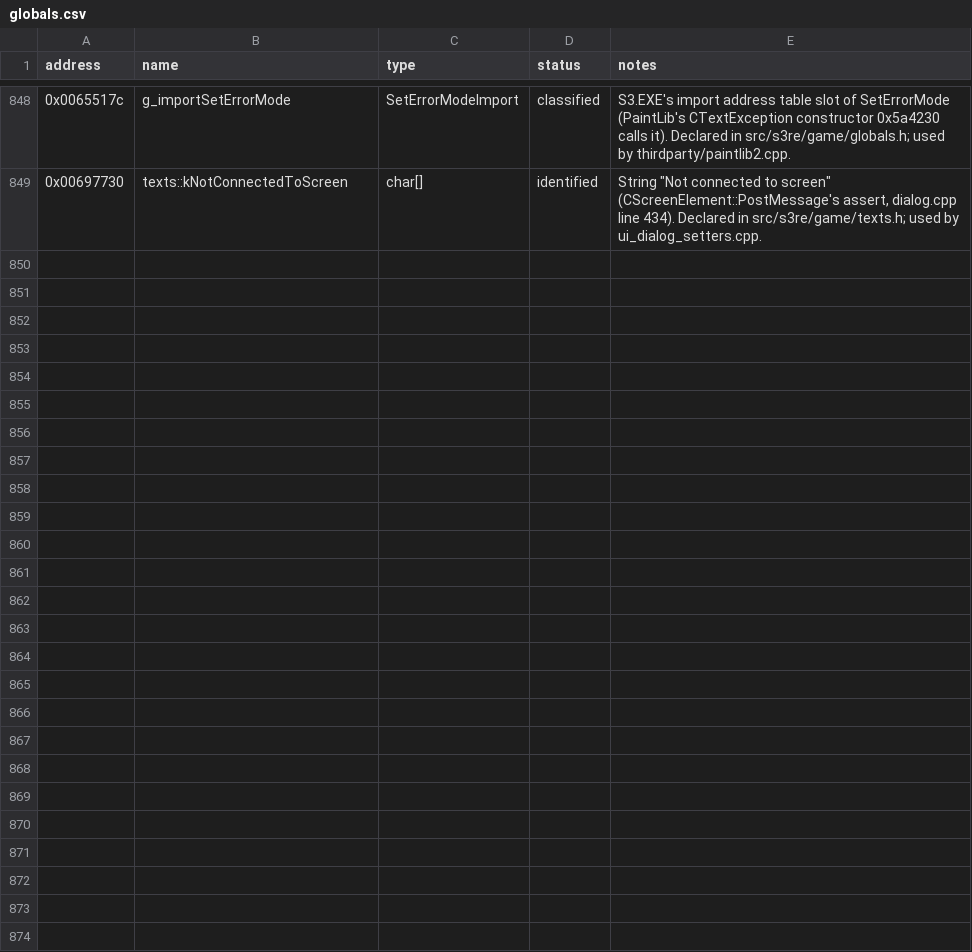
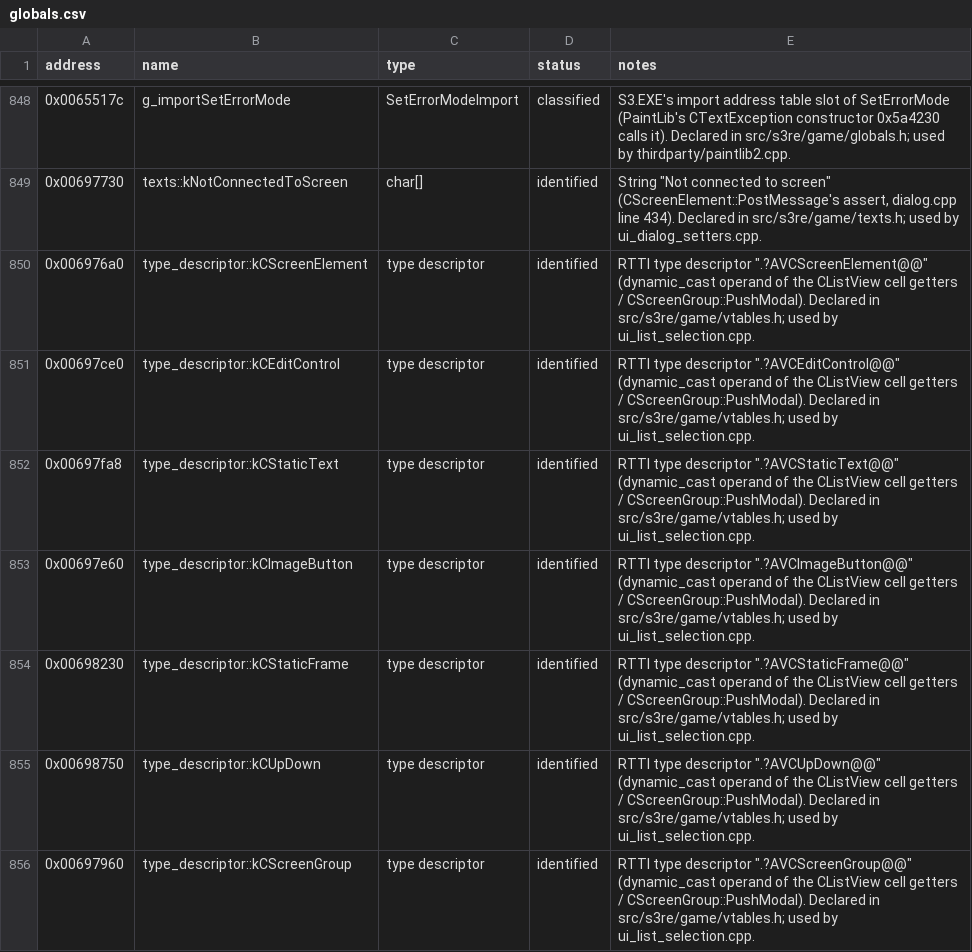
Before and after one commit to OptimusCrime/s3u-reverse, a CSV file: re/globals.csv, drawn as a sheet; only a part is shown, gaps mark what is left out; the diff names each change by its address in the sheet, - before the commit and + after, or states it on an @@ line.

```diff
--- a/re/globals.csv
+++ b/re/globals.csv
+row 850: 0x006976a0 | type_descriptor::kCScreenElement | type descriptor | identified | RTTI type descriptor ".?AVCScreenElement@@" (dynamic_cast operand of the CListView cell getters / CScreenGroup::PushModal). Declared in src/s3re/game/vtables.h; used by ui_list_selection.cpp.
+row 851: 0x00697ce0 | type_descriptor::kCEditControl | type descriptor | identified | RTTI type descriptor ".?AVCEditControl@@" (dynamic_cast operand of the CListView cell getters / CScreenGroup::PushModal). Declared in src/s3re/game/vtables.h; used by ui_list_selection.cpp.
+row 852: 0x00697fa8 | type_descriptor::kCStaticText | type descriptor | identified | RTTI type descriptor ".?AVCStaticText@@" (dynamic_cast operand of the CListView cell getters / CScreenGroup::PushModal). Declared in src/s3re/game/vtables.h; used by ui_list_selection.cpp.
+row 853: 0x00697e60 | type_descriptor::kCImageButton | type descriptor | identified | RTTI type descriptor ".?AVCImageButton@@" (dynamic_cast operand of the CListView cell getters / CScreenGroup::PushModal). Declared in src/s3re/game/vtables.h; used by ui_list_selection.cpp.
+row 854: 0x00698230 | type_descriptor::kCStaticFrame | type descriptor | identified | RTTI type descriptor ".?AVCStaticFrame@@" (dynamic_cast operand of the CListView cell getters / CScreenGroup::PushModal). Declared in src/s3re/game/vtables.h; used by ui_list_selection.cpp.
+row 855: 0x00698750 | type_descriptor::kCUpDown | type descriptor | identified | RTTI type descriptor ".?AVCUpDown@@" (dynamic_cast operand of the CListView cell getters / CScreenGroup::PushModal). Declared in src/s3re/game/vtables.h; used by ui_list_selection.cpp.
+row 856: 0x00697960 | type_descriptor::kCScreenGroup | type descriptor | identified | RTTI type descriptor ".?AVCScreenGroup@@" (dynamic_cast operand of the CListView cell getters / CScreenGroup::PushModal). Declared in src/s3re/game/vtables.h; used by ui_list_selection.cpp.
```
Also changed, not shown: 7 other files.
